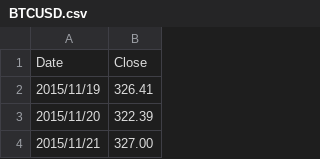
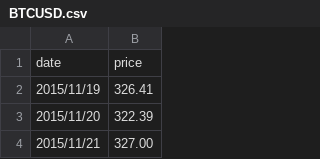
Before and after one commit to syps9202/Stocker, a CSV file: BTCUSD.csv, drawn as a sheet; only a part is shown.

Commit message:
Update BTCUSD.csv

```diff
--- a/BTCUSD.csv
+++ b/BTCUSD.csv
@@ -1,2 +1,2 @@
-Date,Close
+date,price
 2015/11/19,326.41
```
